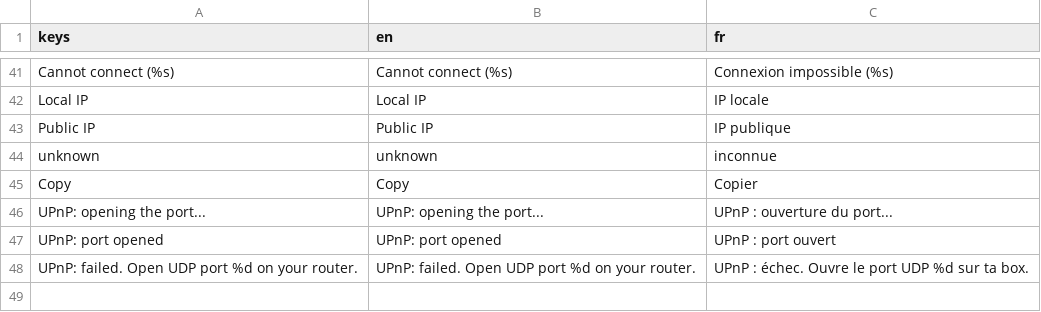
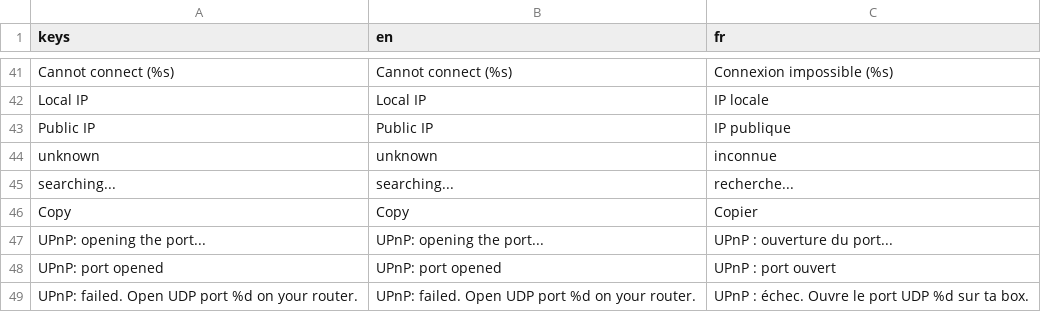
Before and after one commit to juuuuuu/stackmates, a CSV file: locale/strings.csv, drawn as a sheet; only a part is shown, gaps mark what is left out; the diff names each change by its address in the sheet, - before the commit and + after, or states it on an @@ line.

```diff
--- a/locale/strings.csv
+++ b/locale/strings.csv
+row 45: searching... | searching... | recherche...
```
Also changed, not shown: 6 other files.
